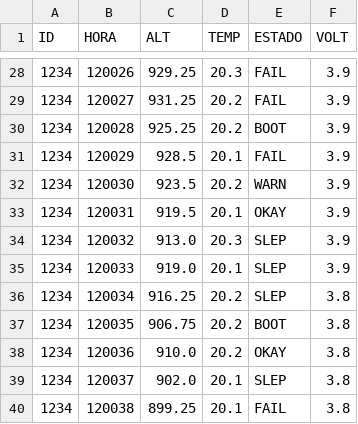
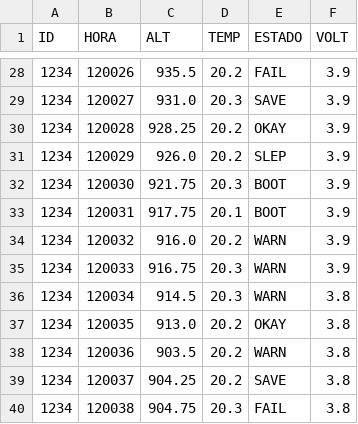
Before and after one commit to 00glitched/cansat, a CSV file: station/examples/csv-stats/data.csv, drawn as a sheet; only a part is shown, gaps mark what is left out; the diff covers the shown part only.

```diff
--- a/station/examples/csv-stats/data.csv
+++ b/station/examples/csv-stats/data.csv
@@ -28,13 +28,13 @@ ID,HORA,ALT,TEMP,ESTADO,VOLT
-1234,120026,929.25,20.3,FAIL,3.9
-1234,120027,931.25,20.2,FAIL,3.9
-1234,120028,925.25,20.2,BOOT,3.9
-1234,120029,928.5,20.1,FAIL,3.9
-1234,120030,923.5,20.2,WARN,3.9
-1234,120031,919.5,20.1,OKAY,3.9
-1234,120032,913.0,20.3,SLEP,3.9
-1234,120033,919.0,20.1,SLEP,3.9
-1234,120034,916.25,20.2,SLEP,3.8
-1234,120035,906.75,20.2,BOOT,3.8
-1234,120036,910.0,20.2,OKAY,3.8
-1234,120037,902.0,20.1,SLEP,3.8
-1234,120038,899.25,20.1,FAIL,3.8
+1234,120026,935.5,20.2,FAIL,3.9
+1234,120027,931.0,20.3,SAVE,3.9
+1234,120028,928.25,20.2,OKAY,3.9
+1234,120029,926.0,20.2,SLEP,3.9
+1234,120030,921.75,20.3,BOOT,3.9
+1234,120031,917.75,20.1,BOOT,3.9
+1234,120032,916.0,20.2,WARN,3.9
+1234,120033,916.75,20.3,WARN,3.9
+1234,120034,914.5,20.3,WARN,3.8
+1234,120035,913.0,20.2,OKAY,3.8
+1234,120036,903.5,20.2,WARN,3.8
+1234,120037,904.25,20.2,SAVE,3.8
+1234,120038,904.75,20.3,FAIL,3.8
```
Also changed, not shown: 96 edited cells elsewhere in this file.
